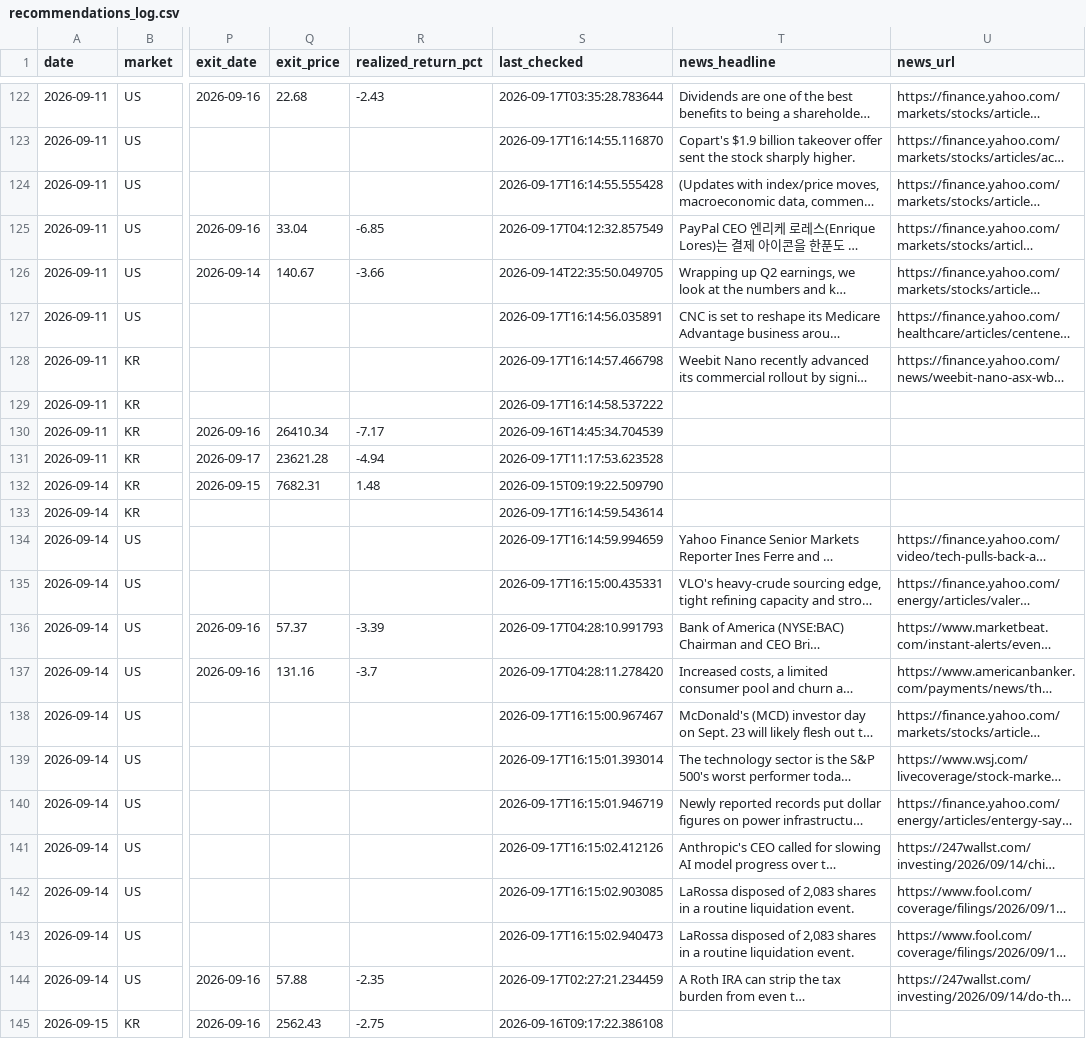
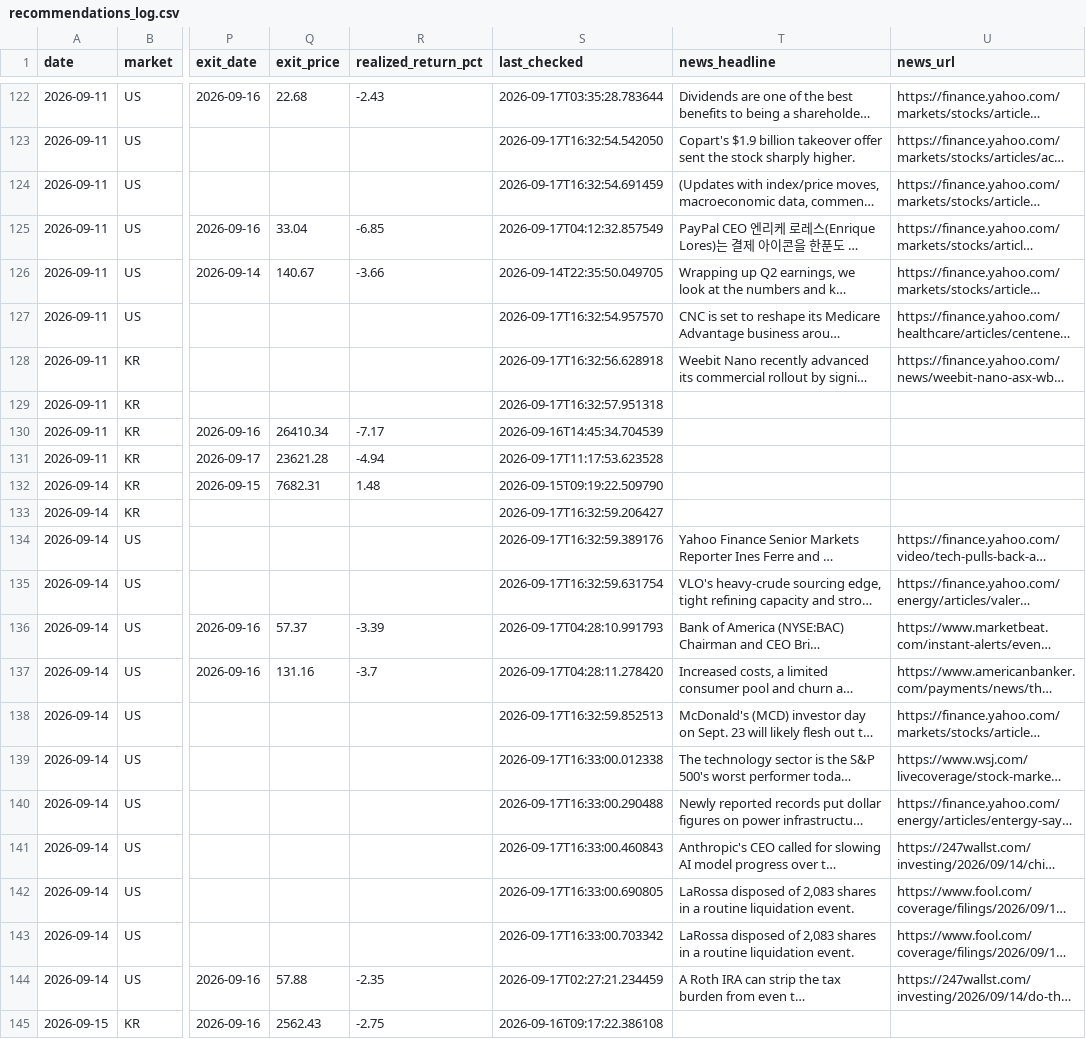
Before and after one commit to jidae8115-gif/stocksignals, a CSV file: recommendations_log.csv, drawn as a sheet; only a part is shown, gaps mark what is left out; long unchanged cells end in …; the diff covers the shown part only; the diff names each change by its address in the sheet, - before the commit and + after, or states it on an @@ line.

```diff
--- a/recommendations_log.csv
+++ b/recommendations_log.csv
-S123 (last_checked): 2026-09-17T16:14:55.116870
+S123 (last_checked): 2026-09-17T16:32:54.542050
-S124 (last_checked): 2026-09-17T16:14:55.555428
+S124 (last_checked): 2026-09-17T16:32:54.691459
-S127 (last_checked): 2026-09-17T16:14:56.035891
+S127 (last_checked): 2026-09-17T16:32:54.957570
-S128 (last_checked): 2026-09-17T16:14:57.466798
+S128 (last_checked): 2026-09-17T16:32:56.628918
-S129 (last_checked): 2026-09-17T16:14:58.537222
+S129 (last_checked): 2026-09-17T16:32:57.951318
-S133 (last_checked): 2026-09-17T16:14:59.543614
+S133 (last_checked): 2026-09-17T16:32:59.206427
-S134 (last_checked): 2026-09-17T16:14:59.994659
+S134 (last_checked): 2026-09-17T16:32:59.389176
-S135 (last_checked): 2026-09-17T16:15:00.435331
+S135 (last_checked): 2026-09-17T16:32:59.631754
-S138 (last_checked): 2026-09-17T16:15:00.967467
+S138 (last_checked): 2026-09-17T16:32:59.852513
-S139 (last_checked): 2026-09-17T16:15:01.393014
+S139 (last_checked): 2026-09-17T16:33:00.012338
-S140 (last_checked): 2026-09-17T16:15:01.946719
+S140 (last_checked): 2026-09-17T16:33:00.290488
-S141 (last_checked): 2026-09-17T16:15:02.412126
+S141 (last_checked): 2026-09-17T16:33:00.460843
-S142 (last_checked): 2026-09-17T16:15:02.903085
+S142 (last_checked): 2026-09-17T16:33:00.690805
-S143 (last_checked): 2026-09-17T16:15:02.940473
+S143 (last_checked): 2026-09-17T16:33:00.703342
```
Also changed, not shown: 37 edited cells elsewhere in this file.
